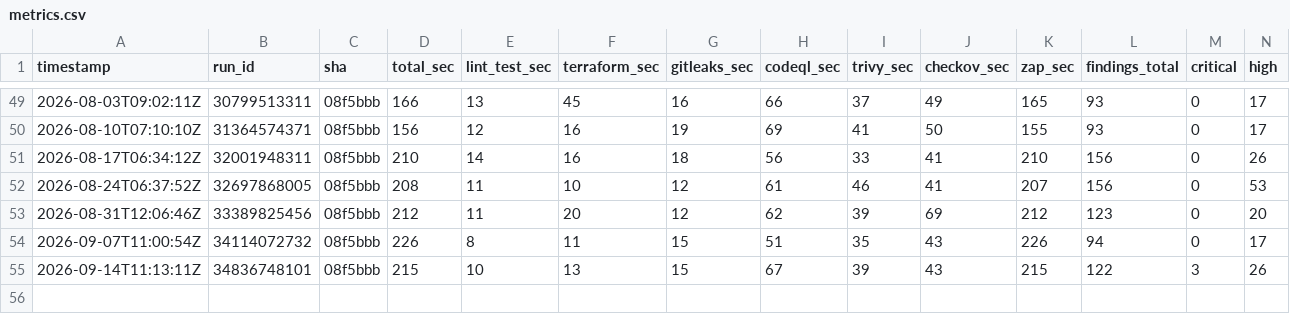
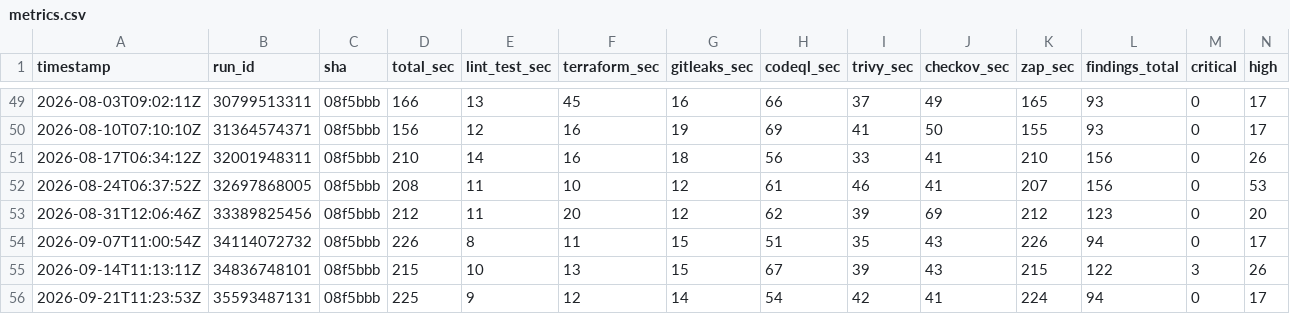
Before and after one commit to BohdanPanasenko/devsecops-pipeline-demo, a CSV file: metrics.csv, drawn as a sheet; only a part is shown, gaps mark what is left out; rows hold the shown columns only; the diff names each change by its address in the sheet, - before the commit and + after, or states it on an @@ line.

```diff
--- a/metrics.csv
+++ b/metrics.csv
+row 56: 2026-09-21T11:23:53Z | 35593487131 | 08f5bbb | 225 | 9 | 12 | 14 | 54 | 42 | 41 | 224 | 94 | 0 | 17
```
